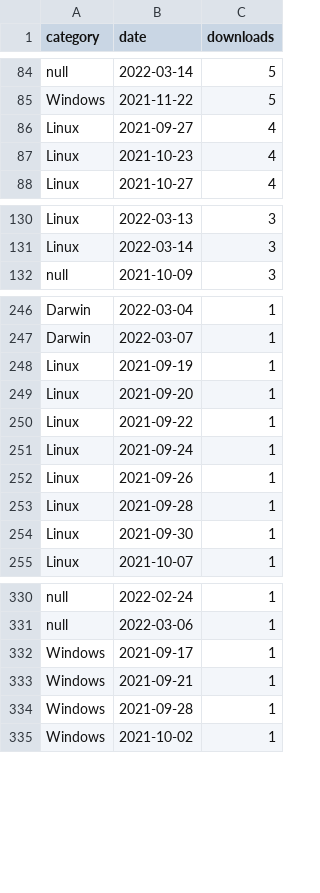
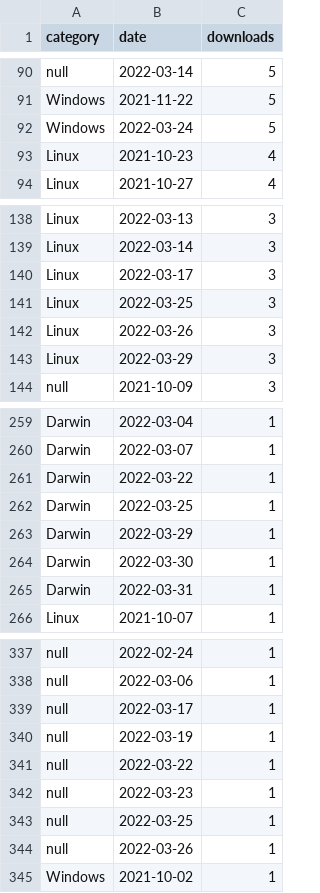
Before and after one commit to icesat2py/icepyx, a CSV file: doc/source/tracking/pypistats/sys_downloads_data.csv, drawn as a sheet; only a part is shown, gaps mark what is left out; the diff covers the shown part only.

```diff
--- a/doc/source/tracking/pypistats/sys_downloads_data.csv
+++ b/doc/source/tracking/pypistats/sys_downloads_data.csv
@@ -85,3 +91,3 @@ null,2022-03-14,5
 Windows,2021-11-22,5
-Linux,2021-09-27,4
+Windows,2022-03-24,5
 Linux,2021-10-23,4
@@ -131,2 +139,6 @@ Linux,2022-03-13,3
 Linux,2022-03-14,3
+Linux,2022-03-17,3
+Linux,2022-03-25,3
+Linux,2022-03-26,3
+Linux,2022-03-29,3
 null,2021-10-09,3
@@ -247,9 +260,7 @@ Darwin,2022-03-04,1
 Darwin,2022-03-07,1
-Linux,2021-09-19,1
-Linux,2021-09-20,1
-Linux,2021-09-22,1
-Linux,2021-09-24,1
-Linux,2021-09-26,1
-Linux,2021-09-28,1
-Linux,2021-09-30,1
+Darwin,2022-03-22,1
+Darwin,2022-03-25,1
+Darwin,2022-03-29,1
+Darwin,2022-03-30,1
+Darwin,2022-03-31,1
 Linux,2021-10-07,1
@@ -331,5 +338,8 @@ null,2022-02-24,1
 null,2022-03-06,1
-Windows,2021-09-17,1
-Windows,2021-09-21,1
-Windows,2021-09-28,1
+null,2022-03-17,1
+null,2022-03-19,1
+null,2022-03-22,1
+null,2022-03-23,1
+null,2022-03-25,1
+null,2022-03-26,1
 Windows,2021-10-02,1
```
Also changed, not shown: 27 added rows, 14 moved rows and 8 edited cells elsewhere in this file, doc/source/tracking/pypistats/downloads_data.csv, 1 other file.
